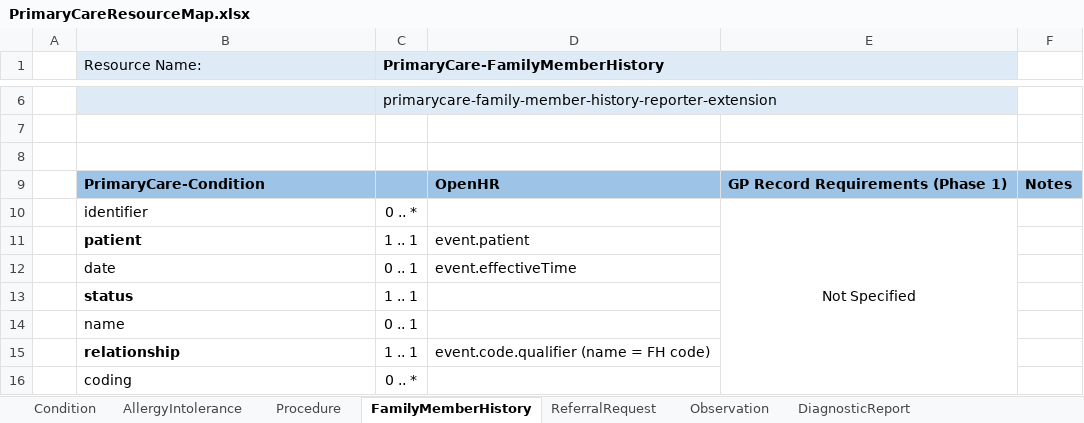
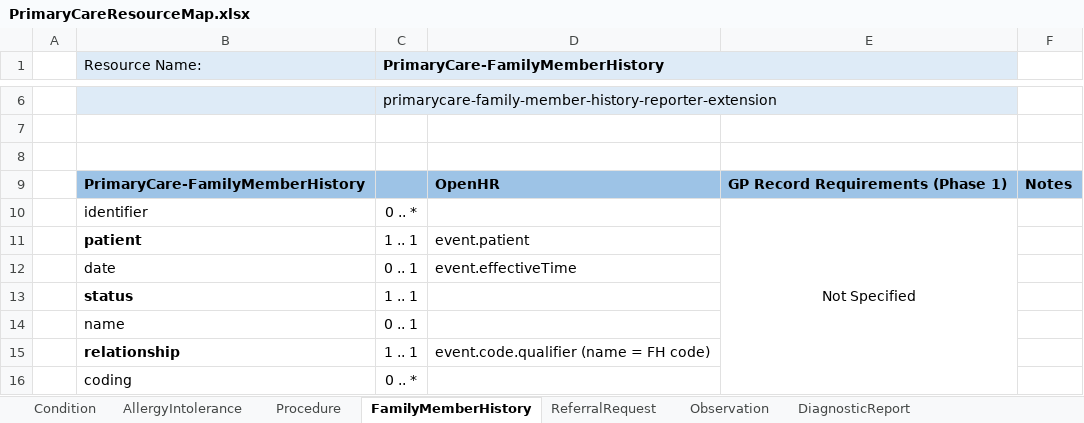
Before and after one commit to endeavourhealth/FHIR-Profiles, an Excel workbook: Docs/PrimaryCareResourceMap.xlsx, sheet FamilyMemberHistory, drawn as a sheet; only a part is shown, gaps mark what is left out; values as stored, in another font and other column widths than the file's, no borders; the diff names each change by its address in the sheet, - before the commit and + after, or states it on an @@ line.

Commit message:
Encounter latest + resource map

```diff
--- a/Docs/PrimaryCareResourceMap.xlsx (sheet FamilyMemberHistory)
+++ b/Docs/PrimaryCareResourceMap.xlsx (sheet FamilyMemberHistory)
-B9 (Resource Name:): PrimaryCare-Condition
+B9 (Resource Name:): PrimaryCare-FamilyMemberHistory
```
Also changed, not shown: sheet DiagnosticReport, sheet MedicationRegime, sheet ReferralRequest, sheet Observation, sheet Procedure, other sheet tabs, 1 other file.
